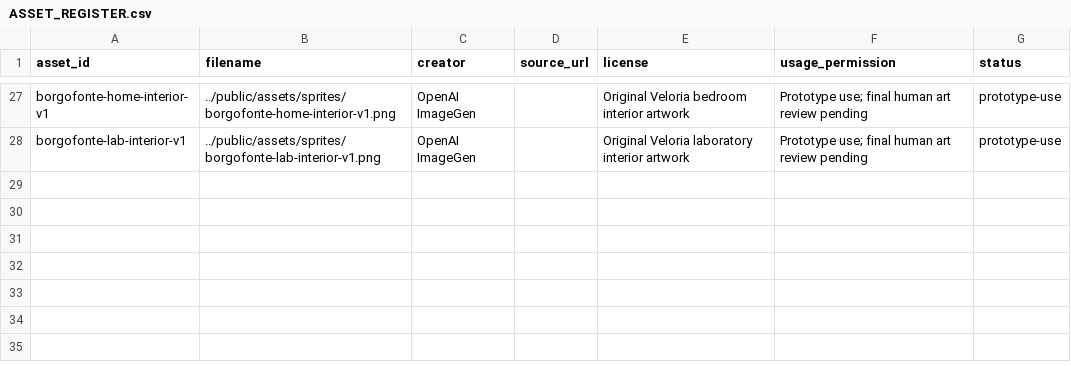
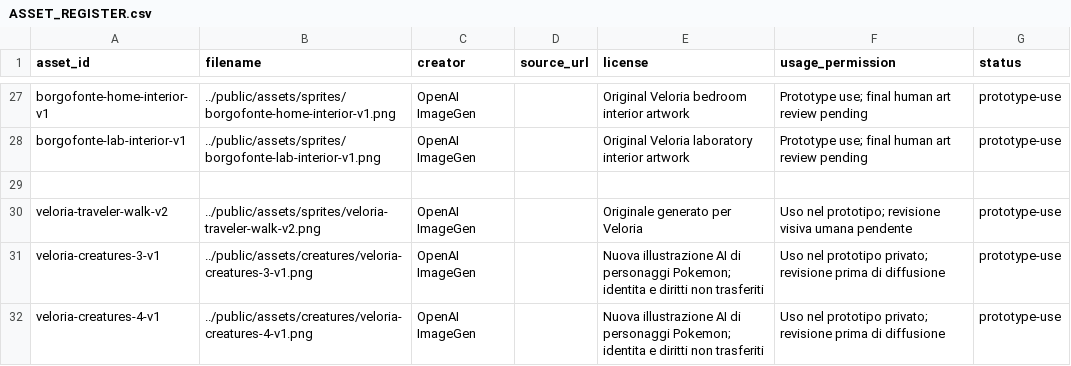
Before and after one commit to Jacoporusso/veloria, a CSV file: assets/ASSET_REGISTER.csv, drawn as a sheet; only a part is shown, gaps mark what is left out; the diff names each change by its address in the sheet, - before the commit and + after, or states it on an @@ line.

Commit message:
feat: modernize traveler animation, battle feedback and journey UI

```diff
--- a/assets/ASSET_REGISTER.csv
+++ b/assets/ASSET_REGISTER.csv
+row 29: (empty)
+row 30: veloria-traveler-walk-v2 | ../public/assets/sprites/veloria-traveler-walk-v2.png | OpenAI ImageGen |  | Originale generato per Veloria | Uso nel prototipo; revisione visiva umana pendente | prototype-use
+row 31: veloria-creatures-3-v1 | ../public/assets/creatures/veloria-creatures-3-v1.png | OpenAI ImageGen |  | Nuova illustrazione AI di personaggi Pokemon; identita e diritti non trasferiti | Uso nel prototipo privato; revisione prima di diffusione | prototype-use
+row 32: veloria-creatures-4-v1 | ../public/assets/creatures/veloria-creatures-4-v1.png | OpenAI ImageGen |  | Nuova illustrazione AI di personaggi Pokemon; identita e diritti non trasferiti | Uso nel prototipo privato; revisione prima di diffusione | prototype-use
```
Also changed, not shown: 24 other files.
